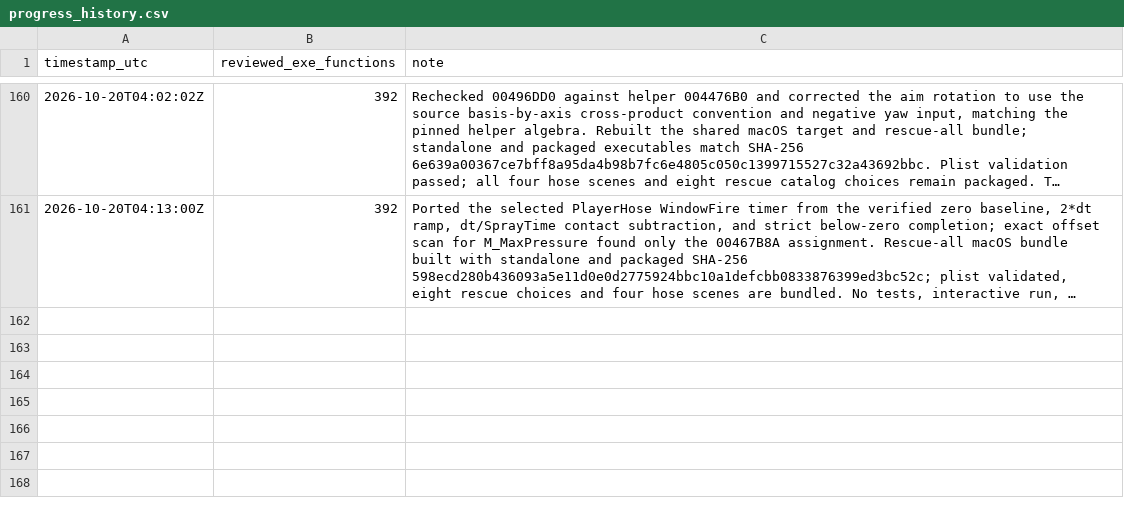
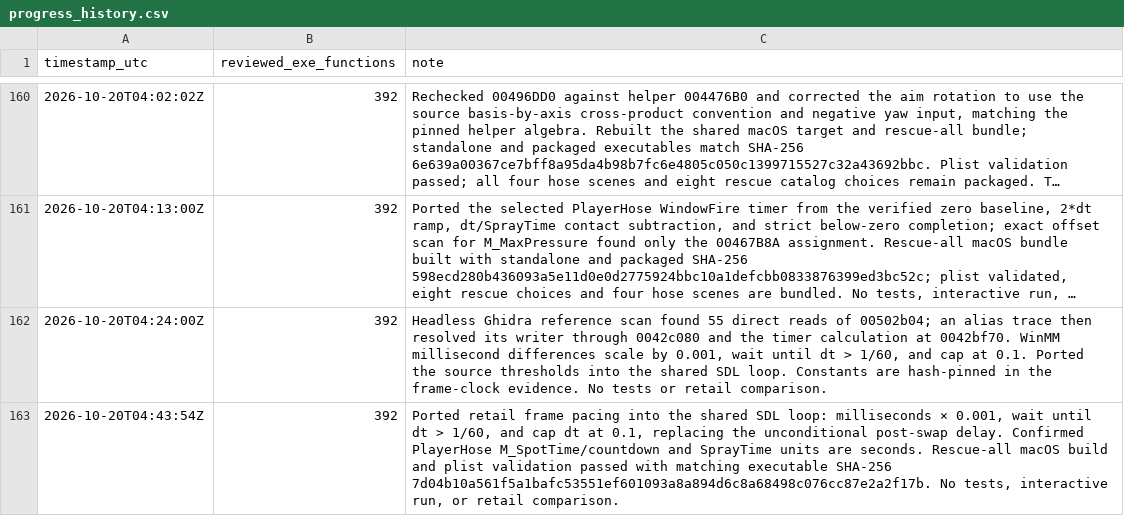
Before and after one commit to JacobPilawa/fdny-maps, a CSV file: decomp_revised/tracker/progress_history.csv, drawn as a sheet; only a part is shown, gaps mark what is left out; long unchanged cells end in …; the diff names each change by its address in the sheet, - before the commit and + after, or states it on an @@ line.

Commit message:
Trace and port retail frame pacing

```diff
--- a/decomp_revised/tracker/progress_history.csv
+++ b/decomp_revised/tracker/progress_history.csv
+row 162: 2026-10-20T04:24:00Z | 392 | Headless Ghidra reference scan found 55 direct reads of 00502b04; an alias trace then resolved its writer through 0042c080 and the timer calculation at 0042bf70. WinMM millisecond differences scale by 0.001, wait until dt > 1/60, and cap at 0.1. Ported the source thresholds into the shared SDL loop. Constants are hash-pinned in the frame-clock evidence. No tests or retail comparison.
+row 163: 2026-10-20T04:43:54Z | 392 | Ported retail frame pacing into the shared SDL loop: milliseconds × 0.001, wait until dt > 1/60, and cap dt at 0.1, replacing the unconditional post-swap delay. Confirmed PlayerHose M_SpotTime/countdown and SprayTime units are seconds. Rescue-all macOS build and plist validation passed with matching executable SHA-256 7d04b10a561f5a1bafc53551ef601093a8a894d6c8a68498c076cc87e2a2f17b. No tests, interactive run, or retail comparison.
```
Also changed, not shown: 11 other files.
